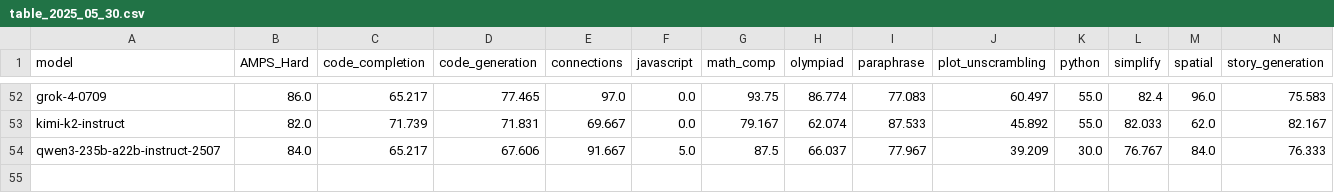
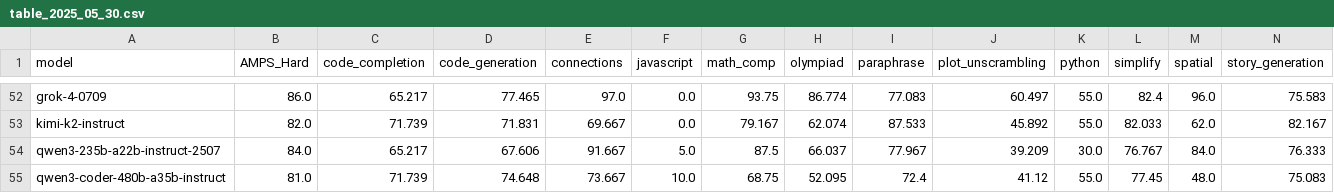
Before and after one commit to LiveBench/livebench.github.io, a CSV file: table_2025_05_30.csv, drawn as a sheet; only a part is shown, gaps mark what is left out; rows hold the shown columns only; the diff names each change by its address in the sheet, - before the commit and + after, or states it on an @@ line.

```diff
--- a/table_2025_05_30.csv
+++ b/table_2025_05_30.csv
+row 55: qwen3-coder-480b-a35b-instruct | 81.0 | 71.739 | 74.648 | 73.667 | 10.0 | 68.75 | 52.095 | 72.4 | 41.12 | 55.0 | 77.45 | 48.0 | 75.083
```
Also changed, not shown: 7 other files.
